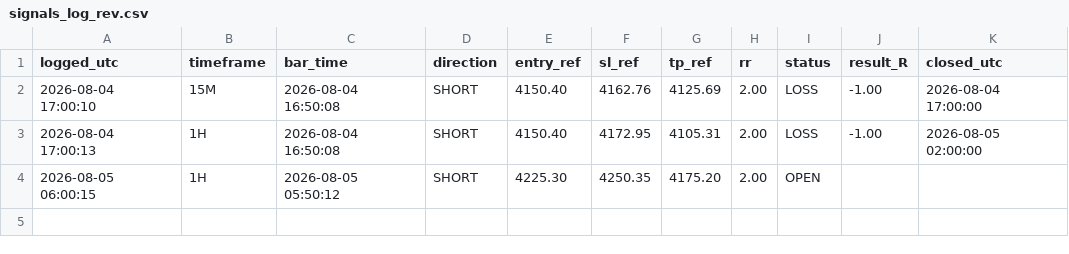
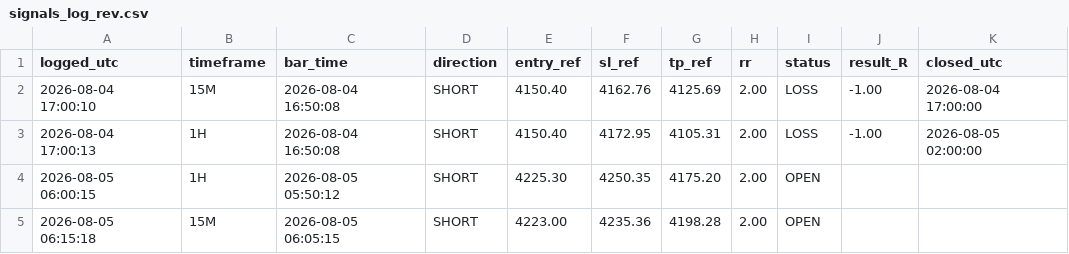
Before and after one commit to Edoardotrade/-xauusd-signal-bot, a CSV file: signals_log_rev.csv, drawn as a sheet.

```diff
--- a/signals_log_rev.csv
+++ b/signals_log_rev.csv
@@ -4 +4,2 @@ logged_utc,timeframe,bar_time,direction,entry_ref,sl_ref,tp_ref,rr,status,result
 2026-08-05 06:00:15,1H,2026-08-05 05:50:12,SHORT,4225.30,4250.35,4175.20,2.00,OPEN,,
+2026-08-05 06:15:18,15M,2026-08-05 06:05:15,SHORT,4223.00,4235.36,4198.28,2.00,OPEN,,
```
Also changed, not shown: 1 other file.
